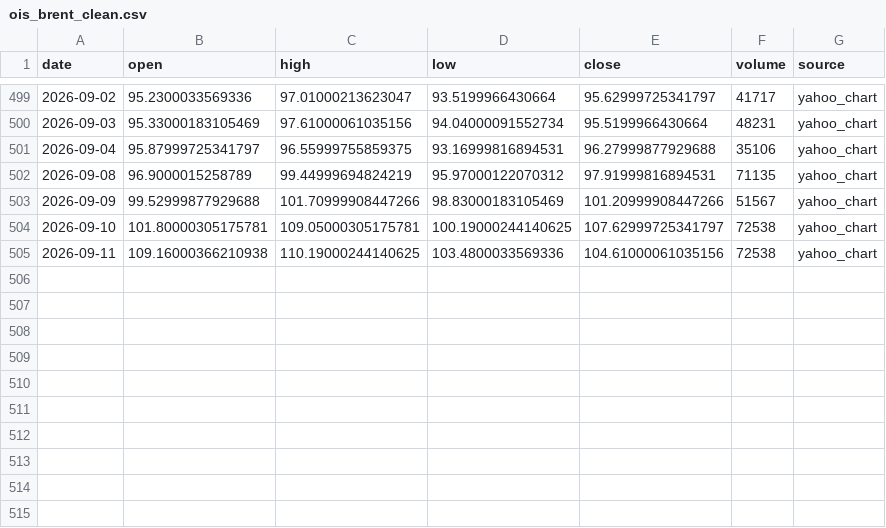
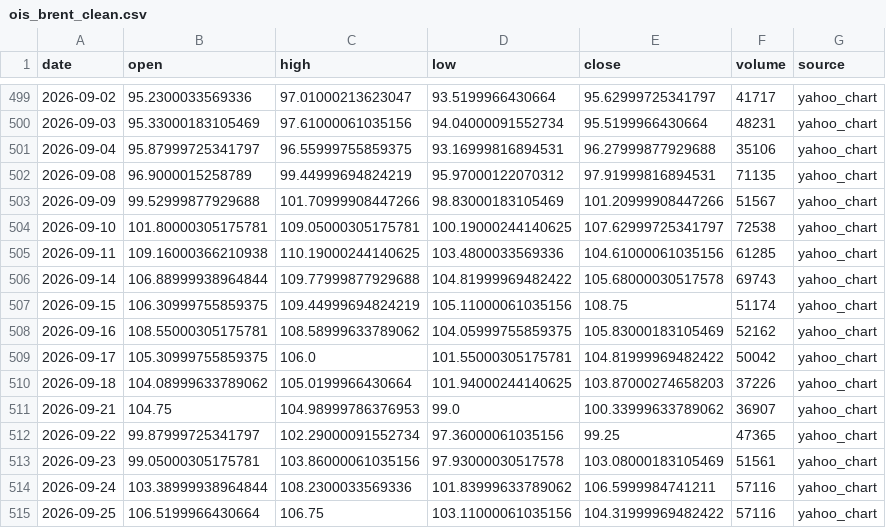
Before and after one commit to pili5420/OIS-Data-Engine, a CSV file: data/production/ois_brent_clean.csv, drawn as a sheet; only a part is shown, gaps mark what is left out.

```diff
--- a/data/production/ois_brent_clean.csv
+++ b/data/production/ois_brent_clean.csv
@@ -504,2 +504,12 @@ date,open,high,low,close,volume,source
 2026-09-10,101.80000305175781,109.05000305175781,100.19000244140625,107.62999725341797,72538,yahoo_chart
-2026-09-11,109.16000366210938,110.19000244140625,103.4800033569336,104.61000061035156,72538,yahoo_chart
+2026-09-11,109.16000366210938,110.19000244140625,103.4800033569336,104.61000061035156,61285,yahoo_chart
+2026-09-14,106.88999938964844,109.77999877929688,104.81999969482422,105.68000030517578,69743,yahoo_chart
+2026-09-15,106.30999755859375,109.44999694824219,105.11000061035156,108.75,51174,yahoo_chart
+2026-09-16,108.55000305175781,108.58999633789062,104.05999755859375,105.83000183105469,52162,yahoo_chart
+2026-09-17,105.30999755859375,106.0,101.55000305175781,104.81999969482422,50042,yahoo_chart
+2026-09-18,104.08999633789062,105.0199966430664,101.94000244140625,103.87000274658203,37226,yahoo_chart
+2026-09-21,104.75,104.98999786376953,99.0,100.33999633789062,36907,yahoo_chart
+2026-09-22,99.87999725341797,102.29000091552734,97.36000061035156,99.25,47365,yahoo_chart
+2026-09-23,99.05000305175781,103.86000061035156,97.93000030517578,103.08000183105469,51561,yahoo_chart
+2026-09-24,103.38999938964844,108.2300033569336,101.83999633789062,106.5999984741211,57116,yahoo_chart
+2026-09-25,106.5199966430664,106.75,103.11000061035156,104.31999969482422,57116,yahoo_chart
```
Also changed, not shown: data/production/ois_wti_clean.csv, 7 other files.
